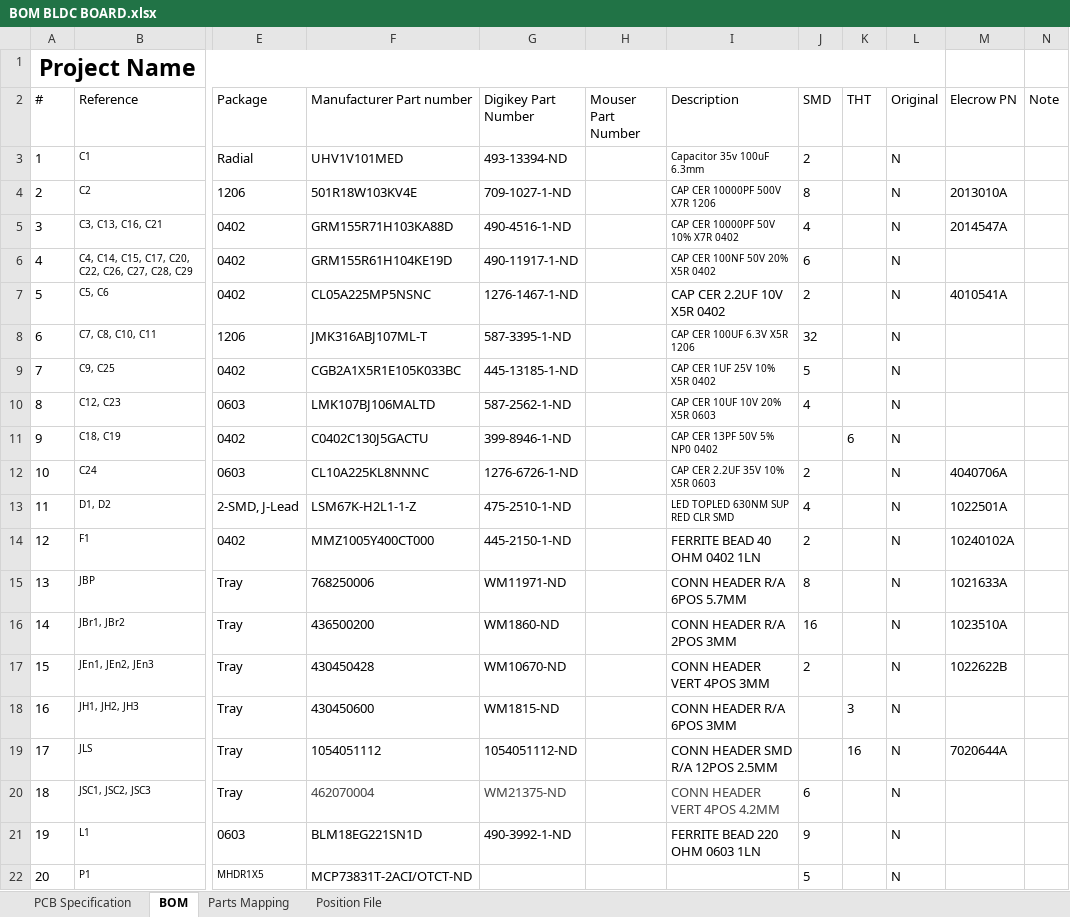
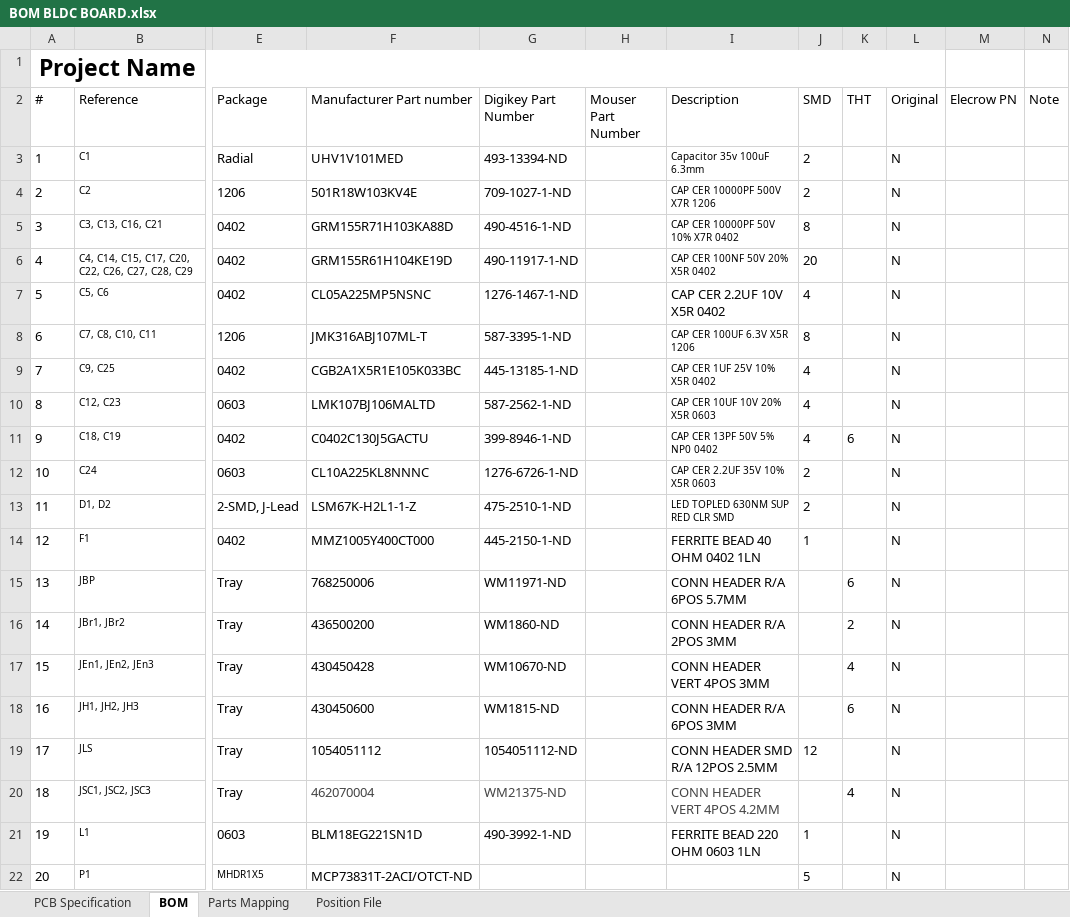
Before and after one commit to mcgill-robotics-archive/rover-electrical, an Excel workbook: BOM BLDC BOARD.xlsx, sheet BOM, drawn as a sheet; only a part is shown, gaps mark what is left out; values as stored, in another font and other column widths than the file's, no borders; the diff covers the shown part only; the diff names each change by its address in the sheet, - before the commit and + after, or states it on an @@ line.

Commit message:
Completed SMD/THT Columns

```diff
--- a/BOM BLDC BOARD.xlsx (sheet BOM)
+++ b/BOM BLDC BOARD.xlsx (sheet BOM)
-J4 (SMD): 8
+J4 (SMD): 2
-M4 (Elecrow PN): 2013010A
+M4 (Elecrow PN): (empty)
-J5 (SMD): 4
+J5 (SMD): 8
-M5 (Elecrow PN): 2014547A
+M5 (Elecrow PN): (empty)
-J6 (SMD): 6
+J6 (SMD): 20
-J7 (SMD): 2
+J7 (SMD): 4
-M7 (Elecrow PN): 4010541A
+M7 (Elecrow PN): (empty)
-J8 (SMD): 32
+J8 (SMD): 8
-J9 (SMD): 5
+J9 (SMD): 4
-J11 (SMD): (empty)
+J11 (SMD): 4
-M12 (Elecrow PN): 4040706A
+M12 (Elecrow PN): (empty)
-J13 (SMD): 4
+J13 (SMD): 2
-M13 (Elecrow PN): 1022501A
+M13 (Elecrow PN): (empty)
-J14 (SMD): 2
+J14 (SMD): 1
-M14 (Elecrow PN): 10240102A
+M14 (Elecrow PN): (empty)
-J15 (SMD): 8
+J15 (SMD): (empty)
-K15 (THT): (empty)
+K15 (THT): 6
-M15 (Elecrow PN): 1021633A
+M15 (Elecrow PN): (empty)
-J16 (SMD): 16
+J16 (SMD): (empty)
-K16 (THT): (empty)
+K16 (THT): 2
-M16 (Elecrow PN): 1023510A
+M16 (Elecrow PN): (empty)
-J17 (SMD): 2
+J17 (SMD): (empty)
-K17 (THT): (empty)
+K17 (THT): 4
-M17 (Elecrow PN): 1022622B
+M17 (Elecrow PN): (empty)
-K18 (THT): 3
+K18 (THT): 6
-J19 (SMD): (empty)
+J19 (SMD): 12
-K19 (THT): 16
+K19 (THT): (empty)
-M19 (Elecrow PN): 7020644A
+M19 (Elecrow PN): (empty)
-J20 (SMD): 6
+J20 (SMD): (empty)
-K20 (THT): (empty)
+K20 (THT): 4
-J21 (SMD): 9
+J21 (SMD): 1
```
Also changed, not shown: 18 edited cells elsewhere in this sheet, formulas that keep their value.
